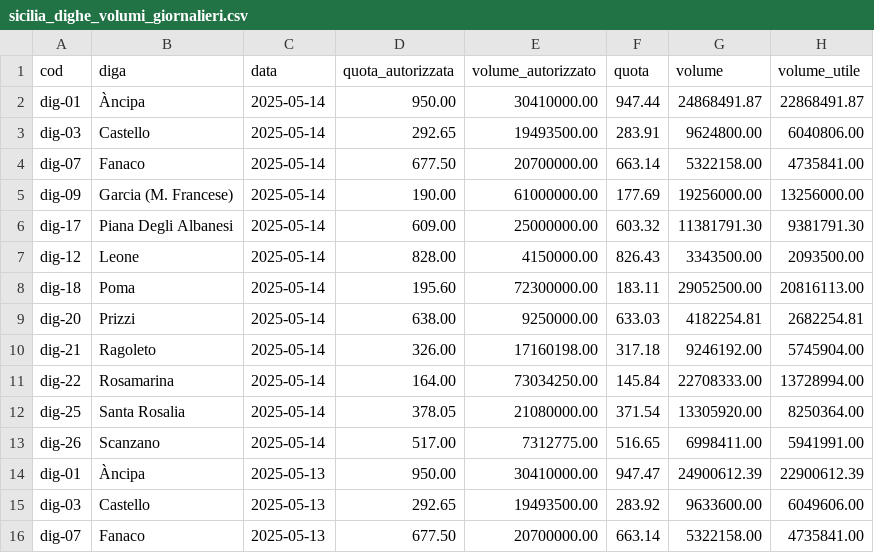
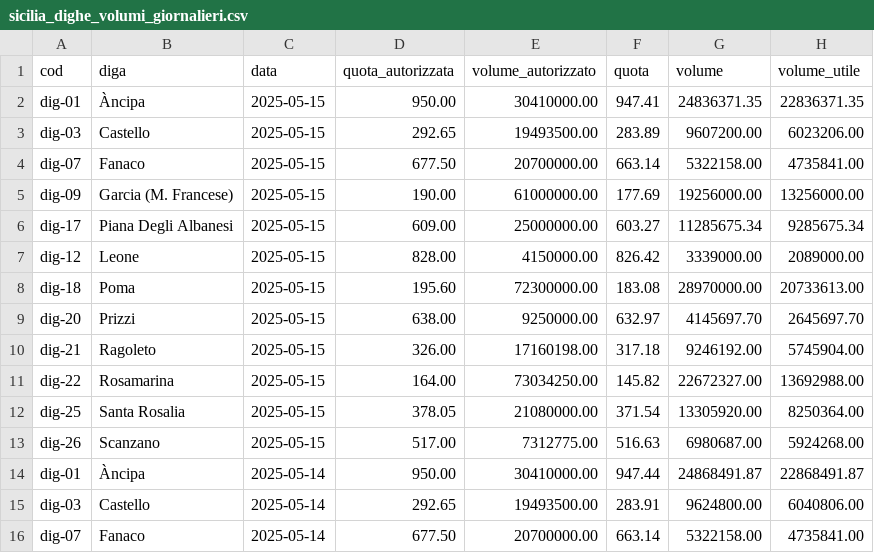
Before and after one commit to opendatasicilia/emergenza-idrica-sicilia, a CSV file: risorse/sicilia_dighe_volumi_giornalieri.csv, drawn as a sheet; only a part is shown; the shorter side is filled out with more unchanged rows.

```diff
--- a/risorse/sicilia_dighe_volumi_giornalieri.csv
+++ b/risorse/sicilia_dighe_volumi_giornalieri.csv
@@ -1,2 +1,14 @@
 cod,diga,data,quota_autorizzata,volume_autorizzato,quota,volume,volume_utile
+dig-01,Àncipa,2025-05-15,950.00,30410000.00,947.41,24836371.35,22836371.35
+dig-03,Castello,2025-05-15,292.65,19493500.00,283.89,9607200.00,6023206.00
+dig-07,Fanaco,2025-05-15,677.50,20700000.00,663.14,5322158.00,4735841.00
+dig-09,Garcia (M. Francese),2025-05-15,190.00,61000000.00,177.69,19256000.00,13256000.00
+dig-17,Piana Degli Albanesi,2025-05-15,609.00,25000000.00,603.27,11285675.34,9285675.34
+dig-12,Leone,2025-05-15,828.00,4150000.00,826.42,3339000.00,2089000.00
+dig-18,Poma,2025-05-15,195.60,72300000.00,183.08,28970000.00,20733613.00
+dig-20,Prizzi,2025-05-15,638.00,9250000.00,632.97,4145697.70,2645697.70
+dig-21,Ragoleto,2025-05-15,326.00,17160198.00,317.18,9246192.00,5745904.00
+dig-22,Rosamarina,2025-05-15,164.00,73034250.00,145.82,22672327.00,13692988.00
+dig-25,Santa Rosalia,2025-05-15,378.05,21080000.00,371.54,13305920.00,8250364.00
+dig-26,Scanzano,2025-05-15,517.00,7312775.00,516.63,6980687.00,5924268.00
 dig-01,Àncipa,2025-05-14,950.00,30410000.00,947.44,24868491.87,22868491.87
```
Also changed, not shown: 4 other files.
